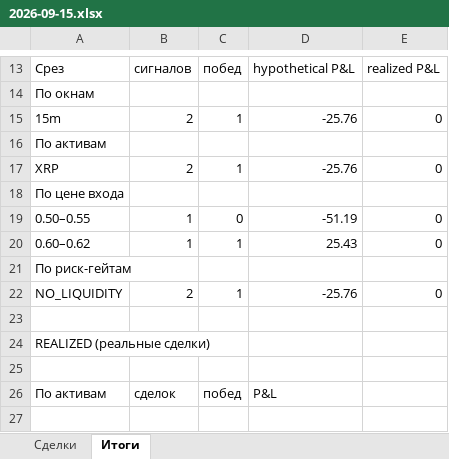
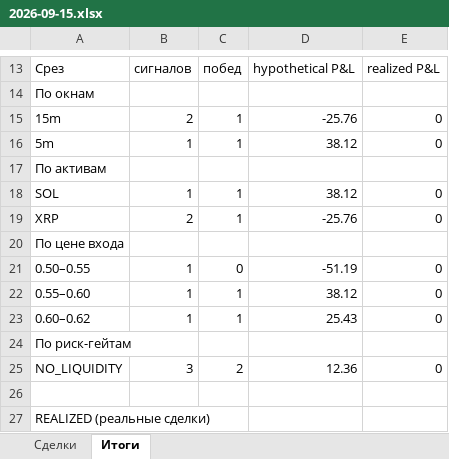
Before and after one commit to n85t594ht5-creator/polybot, an Excel workbook: reports/2026-09-15.xlsx, sheet Итоги, drawn as a sheet; only a part is shown, gaps mark what is left out; the shorter side is filled out with more unchanged rows; values as stored, in another font and other column widths than the file's, no borders; addresses are those after the commit; the diff names each change by its address in the sheet, - before the commit and + after, or states it on an @@ line.

```diff
--- a/reports/2026-09-15.xlsx (sheet Итоги)
+++ b/reports/2026-09-15.xlsx (sheet Итоги)
+row 16: 5m | 1 | 1 | 38.12 | 0
+row 18: SOL | 1 | 1 | 38.12 | 0
+row 22: 0.55–0.60 | 1 | 1 | 38.12 | 0
-B25: 2
+B25: 3
-C25: 1
+C25: 2
-D25: -25.76
+D25: 12.36
```
Also changed, not shown: reports/2026-09-14.xlsx, 3 other files.
